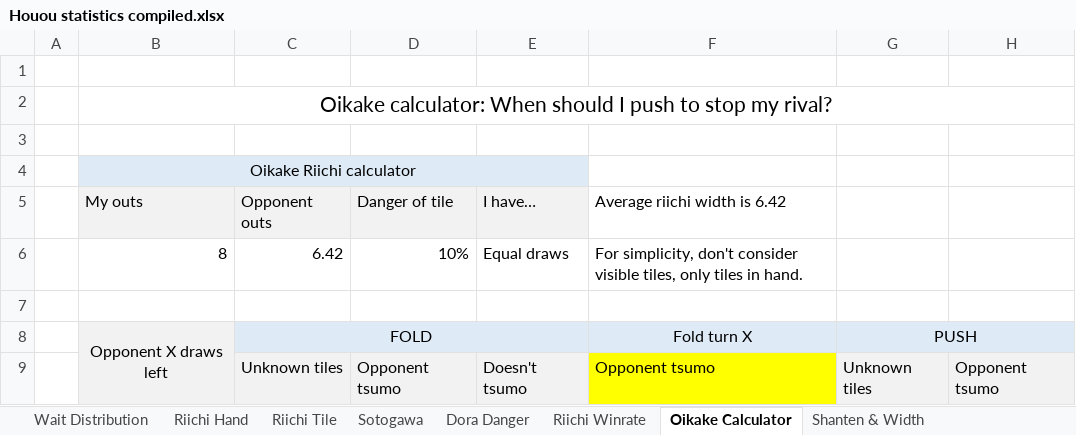
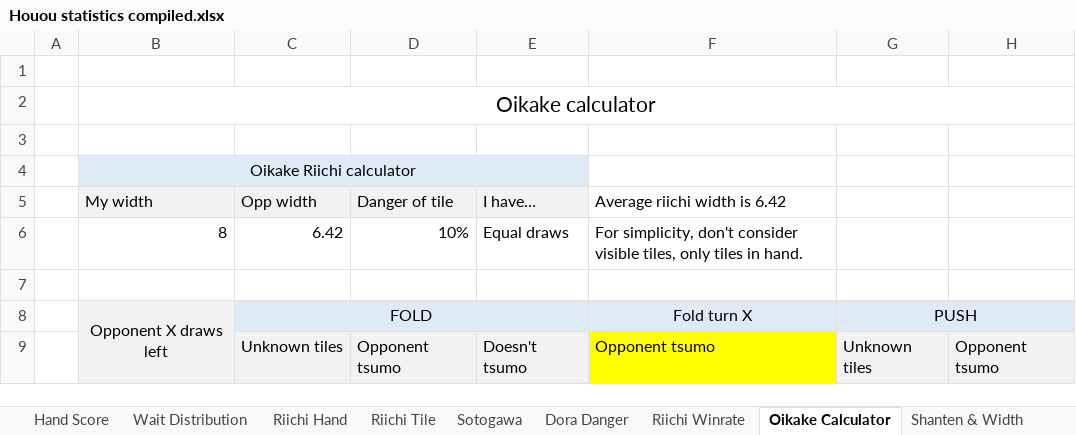
Before and after one commit to chienshyong/houou-statistics, an Excel workbook: results/Houou statistics compiled.xlsx, sheet Oikake Calculator, drawn as a sheet; only a part is shown; values as stored, in another font and other column widths than the file's, no borders; conditional formats not drawn; the diff names each change by its address in the sheet, - before the commit and + after, or states it on an @@ line.

```diff
--- a/results/Houou statistics compiled.xlsx (sheet Oikake Calculator)
+++ b/results/Houou statistics compiled.xlsx (sheet Oikake Calculator)
+sheet tab: Hand Score
-B2: Oikake calculator: When should I push to stop my rival?
+B2: Oikake calculator
-B5: My outs
+B5: My width
-C5: Opponent outs
+C5: Opp width
```
Also changed, not shown: sheet Wait Distribution, sheet Open & Closed Winrate, other sheet tabs, formulas that keep their value, 7 other files.
